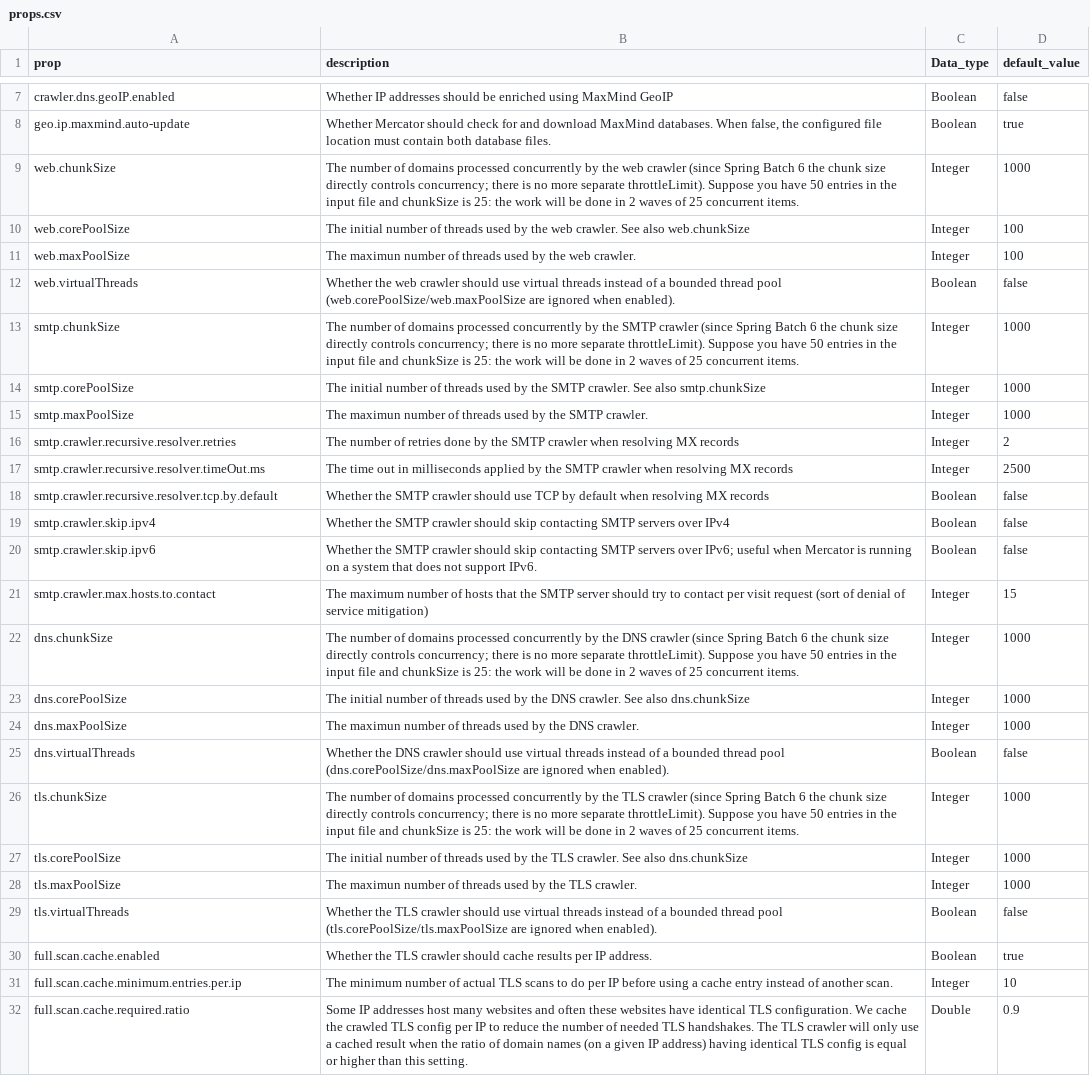
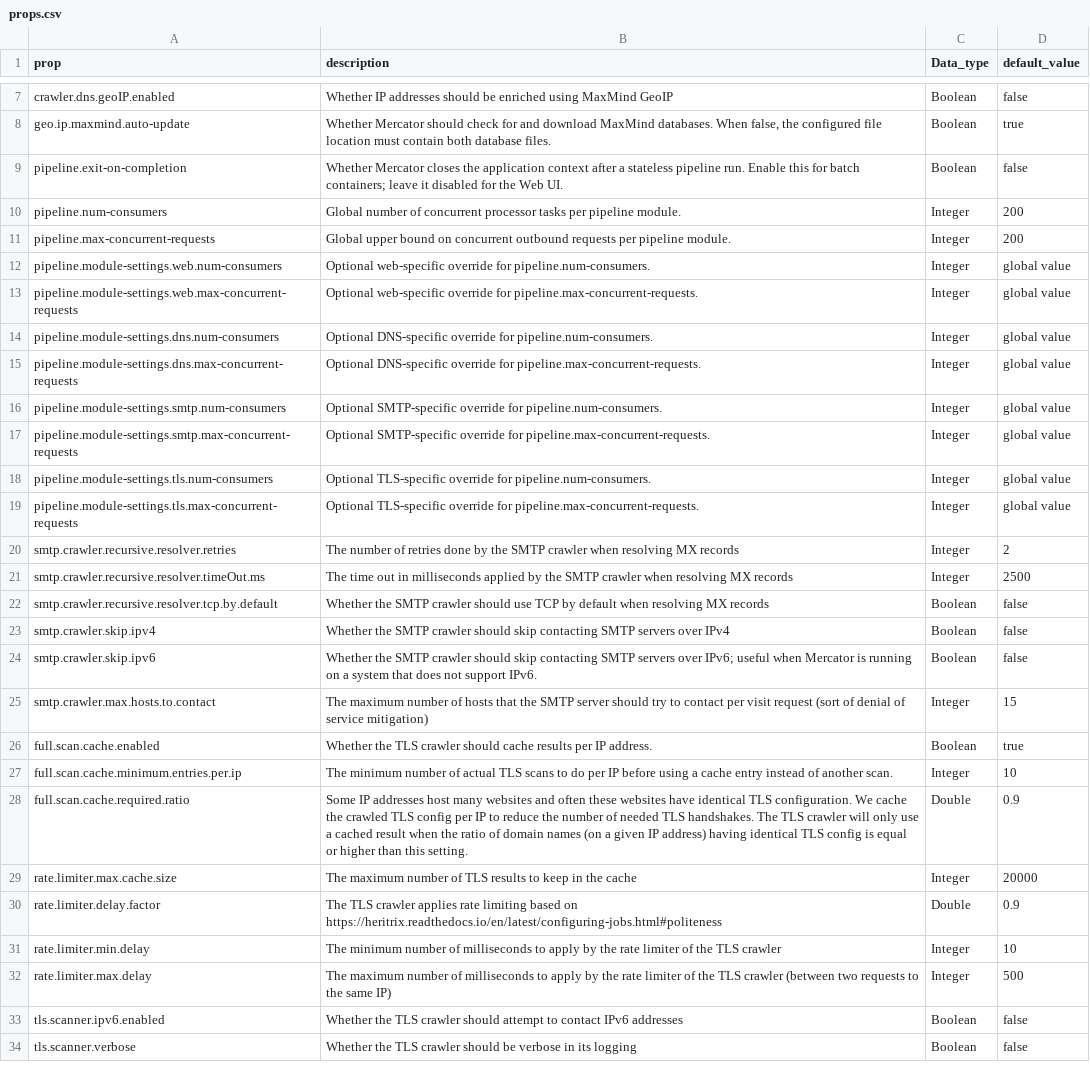
Before and after one commit to DNSBelgium/mercator, a CSV file: docs/props.csv, drawn as a sheet; only a part is shown, gaps mark what is left out; the shorter side is filled out with more unchanged rows.

Commit message:
Fix pipeline lifecycle defaults and security gate

```diff
--- a/docs/props.csv
+++ b/docs/props.csv
@@ -8,9 +8,13 @@ crawler.dns.geoIP.enabled,Whether IP addresses should be enriched using MaxMind
 geo.ip.maxmind.auto-update,"Whether Mercator should check for and download MaxMind databases. When false, the configured file location must contain both database files.",Boolean,true
-web.chunkSize,The number of domains processed concurrently by the web crawler (since Spring Batch 6 the chunk size directly controls concurrency; there is no more separate throttleLimit). Suppose you have 50 entries in the input file and chunkSize is 25: the work will be done in 2 waves of 25 concurrent items.,Integer,1000
-web.corePoolSize,The initial number of threads used by the web crawler. See also web.chunkSize,Integer,100
-web.maxPoolSize,The maximun number of threads used by the web crawler.,Integer,100
-web.virtualThreads,Whether the web crawler should use virtual threads instead of a bounded thread pool (web.corePoolSize/web.maxPoolSize are ignored when enabled).,Boolean,false
-smtp.chunkSize,The number of domains processed concurrently by the SMTP crawler (since Spring Batch 6 the chunk size directly controls concurrency; there is no more separate throttleLimit). Suppose you have 50 entries in the input file and chunkSize is 25: the work will be done in 2 waves of 25 concurrent items.,Integer,1000
-smtp.corePoolSize,The initial number of threads used by the SMTP crawler. See also smtp.chunkSize,Integer,1000
-smtp.maxPoolSize,The maximun number of threads used by the SMTP crawler.,Integer,1000
+pipeline.exit-on-completion,Whether Mercator closes the application context after a stateless pipeline run. Enable this for batch containers; leave it disabled for the Web UI.,Boolean,false
+pipeline.num-consumers,Global number of concurrent processor tasks per pipeline module.,Integer,200
+pipeline.max-concurrent-requests,Global upper bound on concurrent outbound requests per pipeline module.,Integer,200
+pipeline.module-settings.web.num-consumers,Optional web-specific override for pipeline.num-consumers.,Integer,global value
+pipeline.module-settings.web.max-concurrent-requests,Optional web-specific override for pipeline.max-concurrent-requests.,Integer,global value
+pipeline.module-settings.dns.num-consumers,Optional DNS-specific override for pipeline.num-consumers.,Integer,global value
+pipeline.module-settings.dns.max-concurrent-requests,Optional DNS-specific override for pipeline.max-concurrent-requests.,Integer,global value
+pipeline.module-settings.smtp.num-consumers,Optional SMTP-specific override for pipeline.num-consumers.,Integer,global value
+pipeline.module-settings.smtp.max-concurrent-requests,Optional SMTP-specific override for pipeline.max-concurrent-requests.,Integer,global value
+pipeline.module-settings.tls.num-consumers,Optional TLS-specific override for pipeline.num-consumers.,Integer,global value
+pipeline.module-settings.tls.max-concurrent-requests,Optional TLS-specific override for pipeline.max-concurrent-requests.,Integer,global value
 smtp.crawler.recursive.resolver.retries,The number of retries done by the SMTP crawler when resolving MX records,Integer,2
@@ -21,10 +25,2 @@ smtp.crawler.skip.ipv6,Whether the SMTP crawler should skip contacting SMTP serv
 smtp.crawler.max.hosts.to.contact,The maximum number of hosts that the SMTP server should try to contact per visit request (sort of denial of service mitigation),Integer,15
-dns.chunkSize,The number of domains processed concurrently by the DNS crawler (since Spring Batch 6 the chunk size directly controls concurrency; there is no more separate throttleLimit). Suppose you have 50 entries in the input file and chunkSize is 25: the work will be done in 2 waves of 25 concurrent items.,Integer,1000
-dns.corePoolSize,The initial number of threads used by the DNS crawler. See also dns.chunkSize,Integer,1000
-dns.maxPoolSize,The maximun number of threads used by the DNS crawler.,Integer,1000
-dns.virtualThreads,Whether the DNS crawler should use virtual threads instead of a bounded thread pool (dns.corePoolSize/dns.maxPoolSize are ignored when enabled).,Boolean,false
-tls.chunkSize,The number of domains processed concurrently by the TLS crawler (since Spring Batch 6 the chunk size directly controls concurrency; there is no more separate throttleLimit). Suppose you have 50 entries in the input file and chunkSize is 25: the work will be done in 2 waves of 25 concurrent items.,Integer,1000
-tls.corePoolSize,The initial number of threads used by the TLS crawler. See also dns.chunkSize,Integer,1000
-tls.maxPoolSize,The maximun number of threads used by the TLS crawler.,Integer,1000
-tls.virtualThreads,Whether the TLS crawler should use virtual threads instead of a bounded thread pool (tls.corePoolSize/tls.maxPoolSize are ignored when enabled).,Boolean,false
 full.scan.cache.enabled,Whether the TLS crawler should cache results per IP address.,Boolean,true
```
Also changed, not shown: 6 other files.
